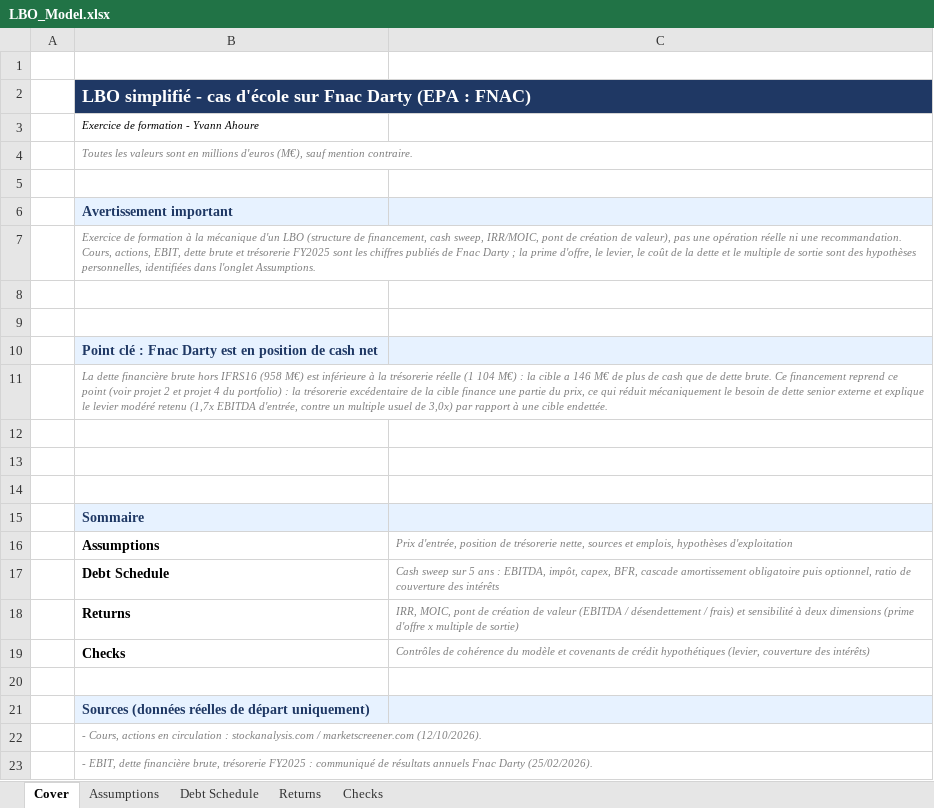
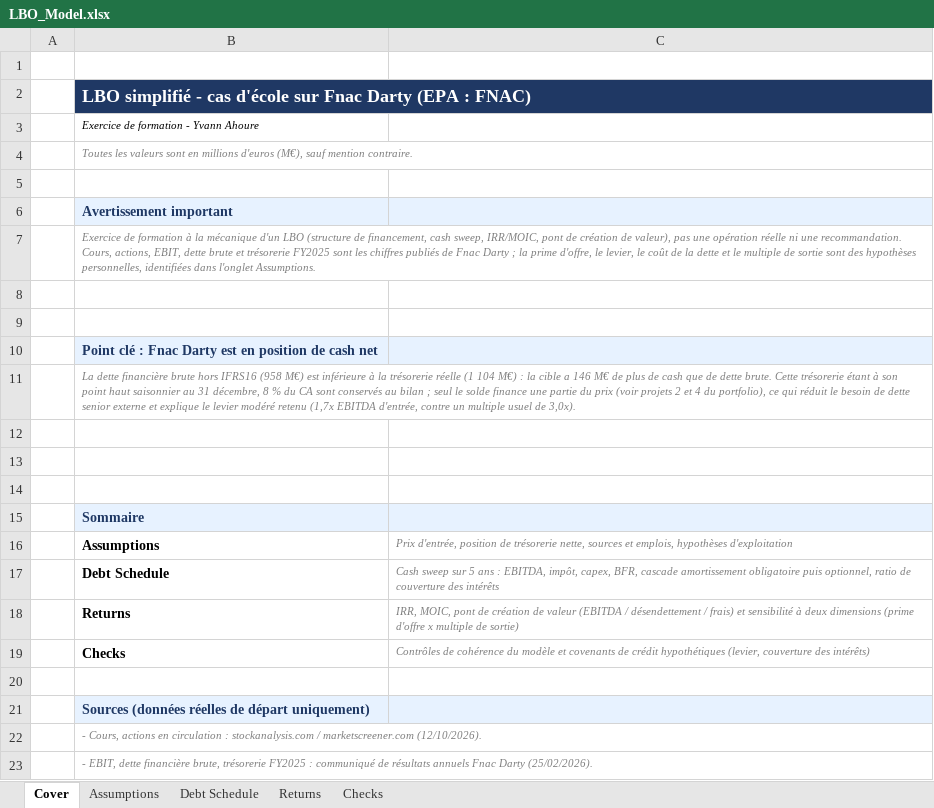
Before and after one commit to yvannahoure/portfolio-corporate-finance, an Excel workbook: 03-lbo-model/LBO_Model.xlsx, sheet Cover, drawn as a sheet; values as stored, in another font and other column widths than the file's, no borders; the diff names each change by its address in the sheet, - before the commit and + after, or states it on an @@ line.

```diff
--- a/03-lbo-model/LBO_Model.xlsx (sheet Cover)
+++ b/03-lbo-model/LBO_Model.xlsx (sheet Cover)
-B11: …dette brute. Ce financement reprend ce point (voir projet 2 et projet 4 du portfolio) : la trésorerie excédentaire de la cible finance une partie du prix, ce qui réduit mécaniquement le besoin de dette senior externe et explique le levier modéré retenu (1,7x EBITDA d'entrée, contre un multiple usuel de 3,0x) par rapport à une cible endettée.
+B11: …dette brute. Cette trésorerie étant à son point haut saisonnier au 31 décembre, 8 % du CA sont conservés au bilan ; seul le solde finance une partie du prix (voir projets 2 et 4 du portfolio), ce qui réduit le besoin de dette senior externe et explique le levier modéré retenu (1,7x EBITDA d'entrée, contre un multiple usuel de 3,0x).
```
Also changed, not shown: sheet Returns, sheet Assumptions, 8 other files.
